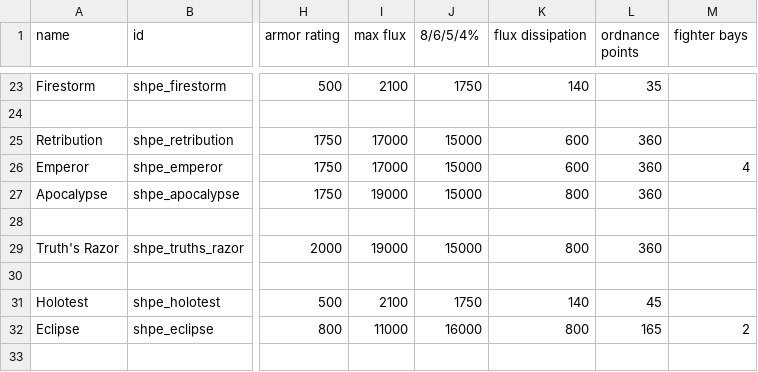
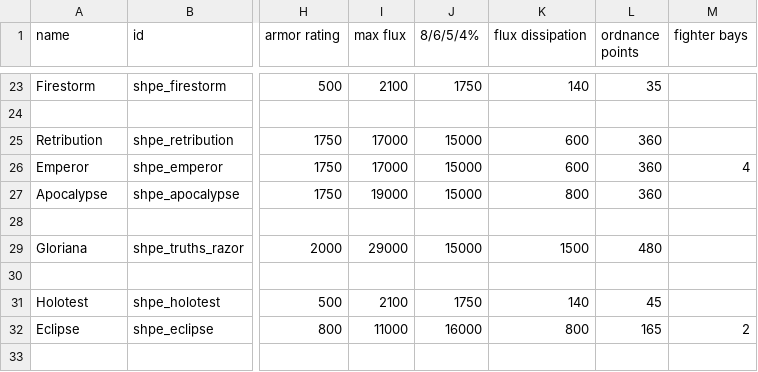
Before and after one commit to mok-slyk/Starhammer_40k_Persean_Expedition, a CSV file: data/hulls/ship_data.csv, drawn as a sheet; only a part is shown, gaps mark what is left out; the diff names each change by its address in the sheet, - before the commit and + after, or states it on an @@ line.

```diff
--- a/data/hulls/ship_data.csv
+++ b/data/hulls/ship_data.csv
-A29 (name): Truth's Razor
+A29 (name): Gloriana
-I29 (max flux): 19000
+I29 (max flux): 29000
-K29 (flux dissipation): 800
+K29 (flux dissipation): 1500
-L29 (ordnance points): 360
+L29 (ordnance points): 480
```
Also changed, not shown: data/characters/skills/skill_data.csv, data/hullmods/hull_mods.csv, 20 other files.
